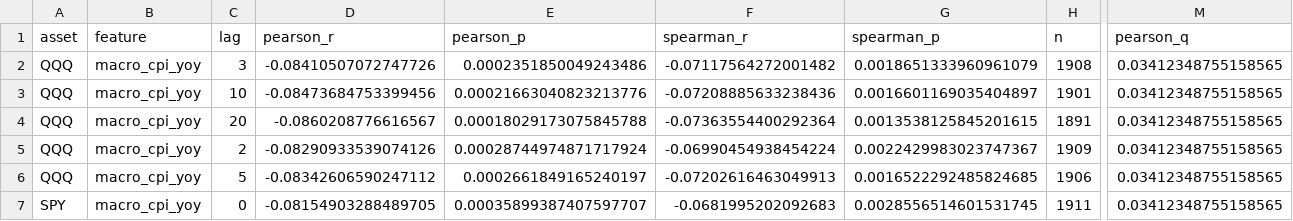
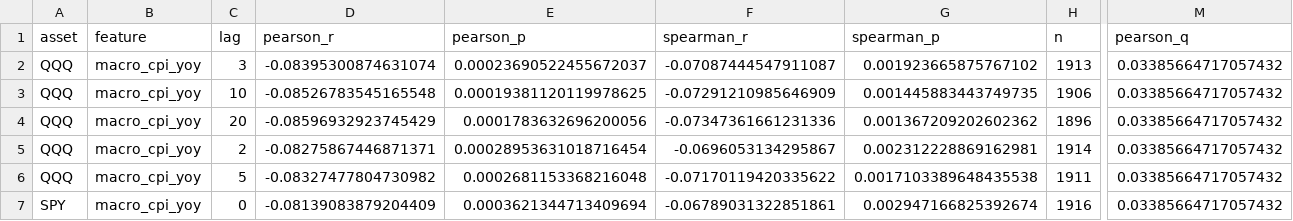
Before and after one commit to alexsa2517/adaptive-market-intelligence, a CSV file: reports/v2/economic_fingerprint.csv, drawn as a sheet; only a part is shown, gaps mark what is left out; the diff covers the shown part only; the diff names each change by its address in the sheet, - before the commit and + after, or states it on an @@ line.

```diff
--- a/reports/v2/economic_fingerprint.csv
+++ b/reports/v2/economic_fingerprint.csv
-D2 (pearson_r): -0.08410507072747726
+D2 (pearson_r): -0.08395300874631074
-E2 (pearson_p): 0.0002351850049243486
+E2 (pearson_p): 0.00023690522455672037
-F2 (spearman_r): -0.07117564272001482
+F2 (spearman_r): -0.07087444547911087
-G2 (spearman_p): 0.0018651333960961079
+G2 (spearman_p): 0.001923665875767102
-H2 (n): 1908
+H2 (n): 1913
-M2:M7 (pearson_q): 0.03412348755158565
+M2:M7 (pearson_q): 0.03385664717057432
-D3 (pearson_r): -0.08473684753399456
+D3 (pearson_r): -0.08526783545165548
-E3 (pearson_p): 0.00021663040823213776
+E3 (pearson_p): 0.00019381120119978625
-F3 (spearman_r): -0.07208885633238436
+F3 (spearman_r): -0.07291210985646909
-G3 (spearman_p): 0.0016601169035404897
+G3 (spearman_p): 0.001445883443749735
-H3 (n): 1901
+H3 (n): 1906
-D4 (pearson_r): -0.0860208776616567
+D4 (pearson_r): -0.08596932923745429
-E4 (pearson_p): 0.00018029173075845788
+E4 (pearson_p): 0.0001783632696200056
-F4 (spearman_r): -0.07363554400292364
+F4 (spearman_r): -0.07347361661231336
-G4 (spearman_p): 0.0013538125845201615
+G4 (spearman_p): 0.001367209202602362
-H4 (n): 1891
+H4 (n): 1896
-D5 (pearson_r): -0.08290933539074126
+D5 (pearson_r): -0.08275867446871371
-E5 (pearson_p): 0.00028744974871717924
+E5 (pearson_p): 0.00028953631018716454
-F5 (spearman_r): -0.06990454938454224
+F5 (spearman_r): -0.0696053134295867
-G5 (spearman_p): 0.0022429983023747367
+G5 (spearman_p): 0.002312228869162981
-H5 (n): 1909
+H5 (n): 1914
-D6 (pearson_r): -0.08342606590247112
+D6 (pearson_r): -0.08327477804730982
-E6 (pearson_p): 0.0002661849165240197
+E6 (pearson_p): 0.0002681153368216048
-F6 (spearman_r): -0.07202616463049913
+F6 (spearman_r): -0.07170119420335622
-G6 (spearman_p): 0.0016522292485824685
+G6 (spearman_p): 0.0017103389648435538
-H6 (n): 1906
+H6 (n): 1911
-D7 (pearson_r): -0.08154903288489705
+D7 (pearson_r): -0.08139083879204409
-E7 (pearson_p): 0.00035899387407597707
+E7 (pearson_p): 0.0003621344713409694
-F7 (spearman_r): -0.0681995202092683
+F7 (spearman_r): -0.06789031322851861
-G7 (spearman_p): 0.0028556514601531745
+G7 (spearman_p): 0.002947166825392674
-H7 (n): 1911
+H7 (n): 1916
```
Also changed, not shown: 24 edited cells elsewhere in this file, reports/v2/removed_variables.csv, reports/v2/v2_macro_candidates.csv, 2 other files.
